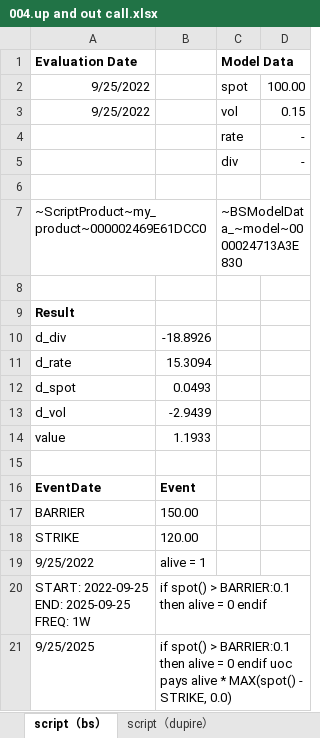
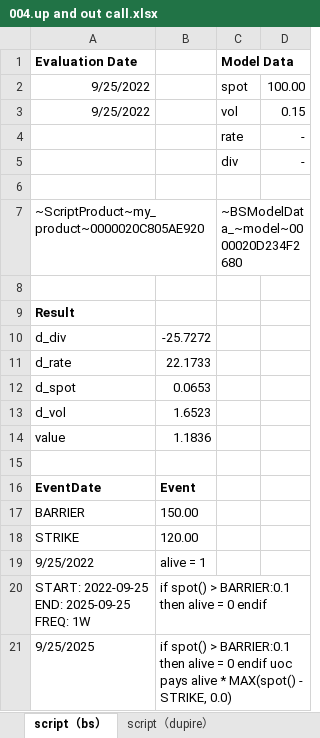
Before and after one commit to wegamekinglc/Derivatives-Algorithms-Lib, an Excel workbook: miscs/excel/004.up and out call.xlsx, sheet script（bs）, drawn as a sheet; values as stored, in another font and other column widths than the file's, no borders; the diff names each change by its address in the sheet, - before the commit and + after, or states it on an @@ line.

```diff
--- a/miscs/excel/004.up and out call.xlsx (sheet script（bs）)
+++ b/miscs/excel/004.up and out call.xlsx (sheet script（bs）)
-A7 (Evaluation Date): ~ScriptProduct~my_product~000002469E61DCC0
+A7 (Evaluation Date): ~ScriptProduct~my_product~0000020C805AE920
-C7 (Model Data): ~BSModelData_~model~0000024713A3E830
+C7 (Model Data): ~BSModelData_~model~0000020D234F2680
-B10: -18.8926
+B10: -25.7272
-B11: 15.3094
+B11: 22.1733
-B12: 0.0493
+B12: 0.0653
-B13: -2.9439
+B13: 1.6523
-B14: 1.1933
+B14: 1.1836
```
Also changed, not shown: formulas that keep their value, miscs/excel/003.european.xlsx, miscs/excel/005.snowball.xlsx, 1 other file.
